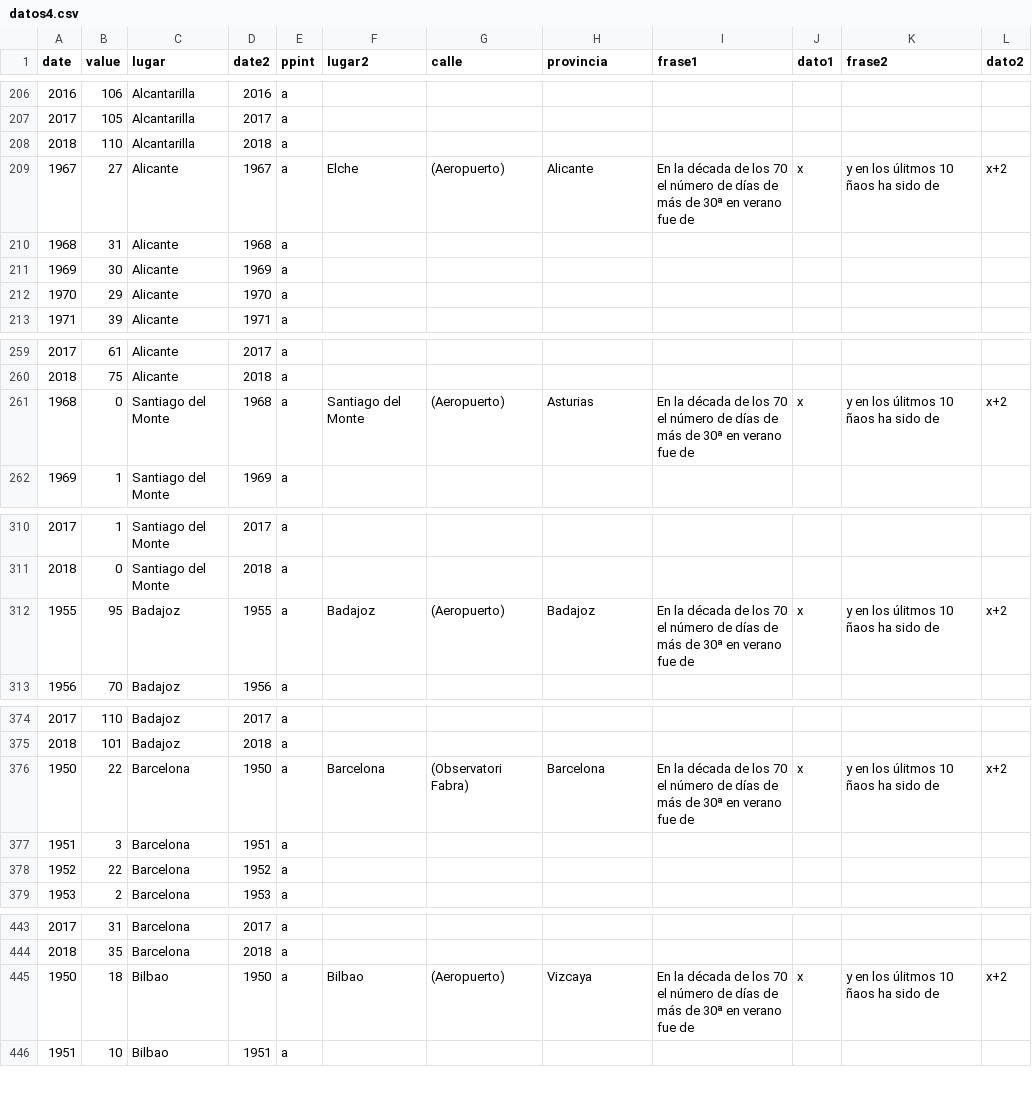
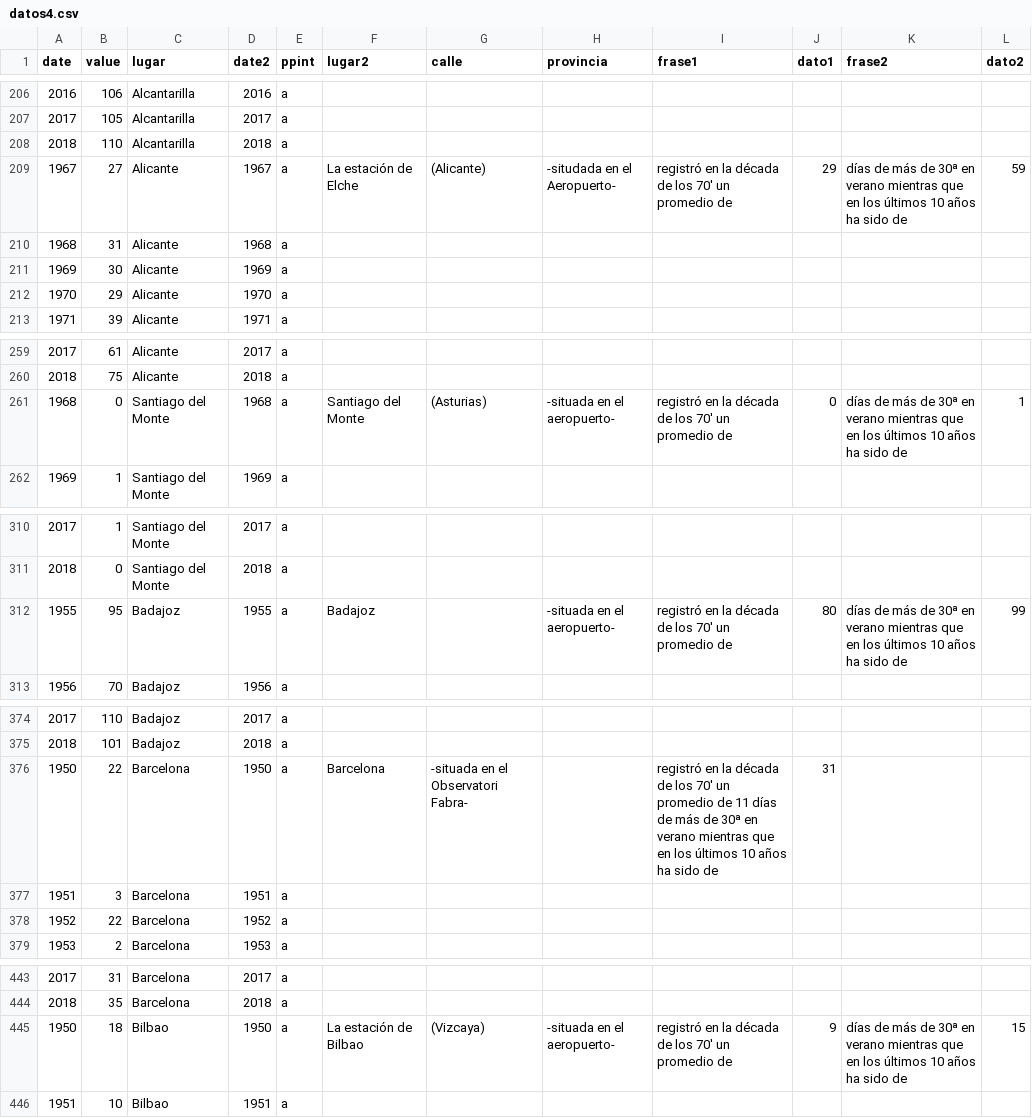
Before and after one commit to VangData/prova, a CSV file: datos4.csv, drawn as a sheet; only a part is shown, gaps mark what is left out; the diff covers the shown part only.

Commit message:
Update datos4.csv

```diff
--- a/datos4.csv
+++ b/datos4.csv
@@ -208,3 +208,3 @@ date,value,lugar,date2,ppint,lugar2,calle,provincia,frase1,dato1,frase2,dato2
 2018,110,Alcantarilla,2018,a, , , , , , ,
-1967,27,Alicante,1967,a,Elche,(Aeropuerto),Alicante,En la década de los 70 el número de días de más de 30ª en verano fue de,x,y en los úlitmos 10 ñaos ha sido de,x+2
+1967,27,Alicante,1967,a, La estación de Elche,(Alicante), -situdada en el Aeropuerto- , registró en la década de los 70' un promedio de, 29, días de más de 30ª en verano mientras que en los últimos 10 años ha sido de, 59
 1968,31,Alicante,1968,a, , , , , , ,
@@ -260,3 +260,3 @@ date,value,lugar,date2,ppint,lugar2,calle,provincia,frase1,dato1,frase2,dato2
 2018,75,Alicante,2018,a, , , , , , ,
-1968,0,Santiago del Monte,1968,a,Santiago del Monte,(Aeropuerto),Asturias,En la década de los 70 el número de días de más de 30ª en verano fue de,x,y en los úlitmos 10 ñaos ha sido de,x+2
+1968,0,Santiago del Monte,1968,a,Santiago del Monte,(Asturias), -situada en el aeropuerto- , registró en la década de los 70' un promedio de, 0, días de más de 30ª en verano mientras que en los últimos 10 años ha sido de,1
 1969,1,Santiago del Monte,1969,a, , , , , , ,
@@ -311,3 +311,3 @@ date,value,lugar,date2,ppint,lugar2,calle,provincia,frase1,dato1,frase2,dato2
 2018,0,Santiago del Monte,2018,a, , , , , , ,
-1955,95,Badajoz,1955,a,Badajoz,(Aeropuerto),Badajoz,En la década de los 70 el número de días de más de 30ª en verano fue de,x,y en los úlitmos 10 ñaos ha sido de,x+2
+1955,95,Badajoz,1955,a,Badajoz,, -situada en el aeropuerto-, registró en la década de los 70' un promedio de , 80, días de más de 30ª en verano mientras que en los últimos 10 años ha sido de, 99
 1956,70,Badajoz,1956,a, , , , , , ,
@@ -375,3 +375,3 @@ date,value,lugar,date2,ppint,lugar2,calle,provincia,frase1,dato1,frase2,dato2
 2018,101,Badajoz,2018,a, , , , , , ,
-1950,22,Barcelona,1950,a,Barcelona,(Observatori Fabra),Barcelona,En la década de los 70 el número de días de más de 30ª en verano fue de,x,y en los úlitmos 10 ñaos ha sido de,x+2
+1950,22,Barcelona,1950,a,Barcelona, -situada en el Observatori Fabra-, ,registró en la década de los 70' un promedio de 11 días de más de 30ª en verano mientras que en los últimos 10 años ha sido de, 31
 1951,3,Barcelona,1951,a, , , , , , ,
@@ -444,3 +444,3 @@ date,value,lugar,date2,ppint,lugar2,calle,provincia,frase1,dato1,frase2,dato2
 2018,35,Barcelona,2018,a, , , , , , ,
-1950,18,Bilbao,1950,a,Bilbao,(Aeropuerto),Vizcaya,En la década de los 70 el número de días de más de 30ª en verano fue de,x,y en los úlitmos 10 ñaos ha sido de,x+2
+1950,18,Bilbao,1950,a,La estación de Bilbao,(Vizcaya), -situada en el aeropuerto-, registró en la década de los 70' un promedio de, 9, días de más de 30ª en verano mientras que en los últimos 10 años ha sido de, 15
 1951,10,Bilbao,1951,a, , , , , , ,
```
Also changed, not shown: 2 edited cells elsewhere in this file.
